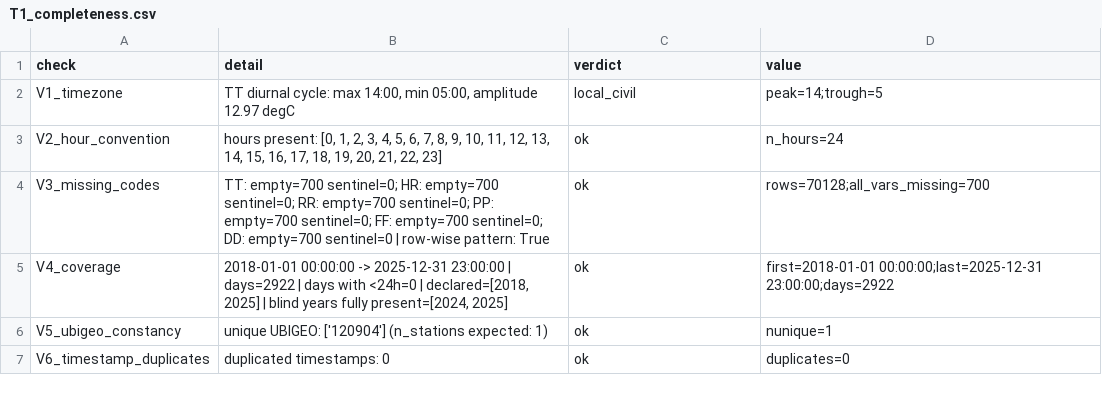
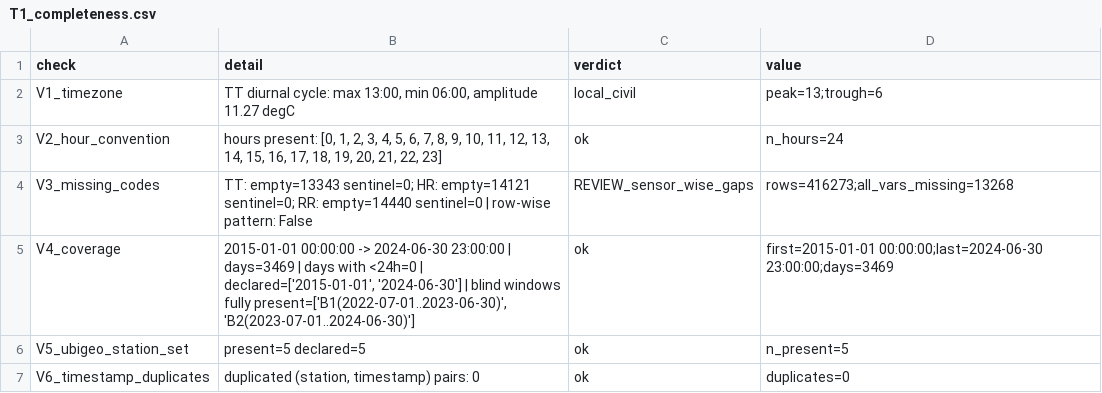
Before and after one commit to lisk0vian/research, a CSV file: papers/c20-2026/outputs/tables/T1_completeness.csv, drawn as a sheet.

```diff
--- a/papers/c20-2026/outputs/tables/T1_completeness.csv
+++ b/papers/c20-2026/outputs/tables/T1_completeness.csv
@@ -1,7 +1,7 @@
 check,detail,verdict,value
-V1_timezone,"TT diurnal cycle: max 14:00, min 05:00, amplitude 12.97 degC",local_civil,peak=14;trough=5
+V1_timezone,"TT diurnal cycle: max 13:00, min 06:00, amplitude 11.27 degC",local_civil,peak=13;trough=6
 V2_hour_convention,"hours present: [0, 1, 2, 3, 4, 5, 6, 7, 8, 9, 10, 11, 12, 13, 14, 15, 16, 17, 18, 19, 20, 21, 22, 23]",ok,n_hours=24
-V3_missing_codes,TT: empty=700 sentinel=0; HR: empty=700 sentinel=0; RR: empty=700 sentinel=0; PP: empty=700 sentinel=0; FF: empty=700 sentinel=0; DD: empty=700 sentinel=0 | row-wise pattern: True,ok,rows=70128;all_vars_missing=700
-V4_coverage,"2018-01-01 00:00:00 -> 2025-12-31 23:00:00 | days=2922 | days with <24h=0 | declared=[2018, 2025] | blind years fully present=[2024, 2025]",ok,first=2018-01-01 00:00:00;last=2025-12-31 23:00:00;days=2922
-V5_ubigeo_constancy,unique UBIGEO: ['120904'] (n_stations expected: 1),ok,nunique=1
-V6_timestamp_duplicates,duplicated timestamps: 0,ok,duplicates=0
+V3_missing_codes,TT: empty=13343 sentinel=0; HR: empty=14121 sentinel=0; RR: empty=14440 sentinel=0 | row-wise pattern: False,REVIEW_sensor_wise_gaps,rows=416273;all_vars_missing=13268
+V4_coverage,"2015-01-01 00:00:00 -> 2024-06-30 23:00:00 | days=3469 | days with <24h=0 | declared=['2015-01-01', '2024-06-30'] | blind windows fully present=['B1(2022-07-01..2023-06-30)', 'B2(2023-07-01..2024-06-30)']",ok,first=2015-01-01 00:00:00;last=2024-06-30 23:00:00;days=3469
+V5_ubigeo_station_set,present=5 declared=5,ok,n_present=5
+V6_timestamp_duplicates,"duplicated (station, timestamp) pairs: 0",ok,duplicates=0
```
Also changed, not shown: 21 other files.
